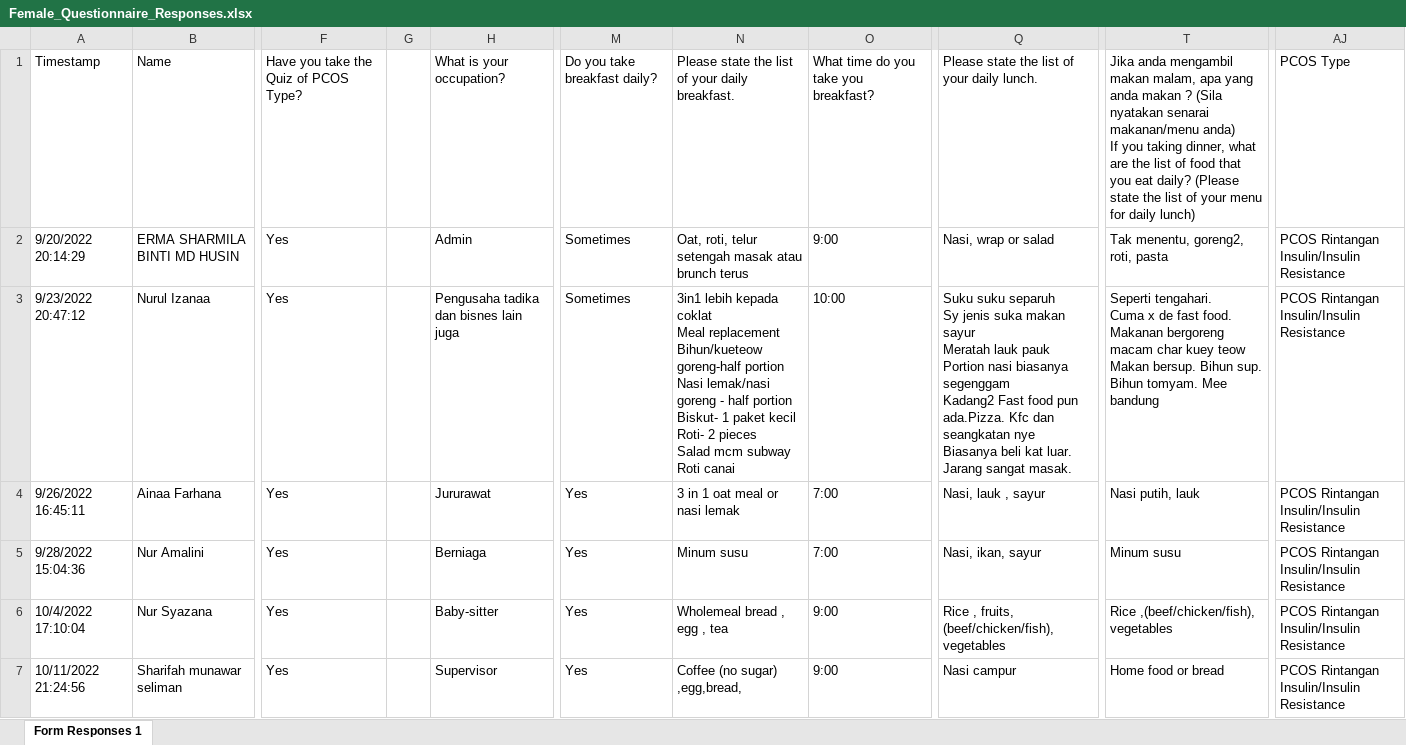
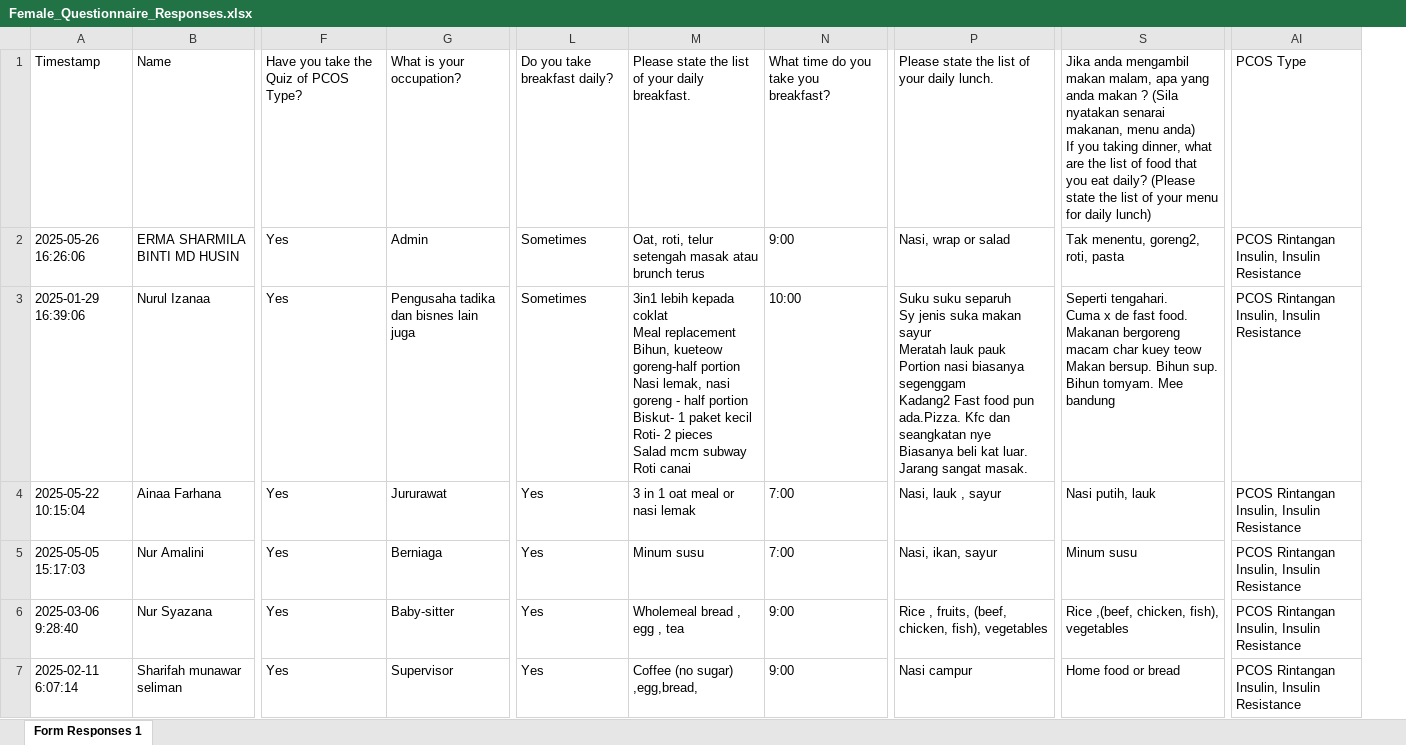
Before and after one commit to CodeExpert787/Fertilemate, an Excel workbook: train_data/meal/Female_Questionnaire_Responses.xlsx, sheet Form Responses 1, drawn as a sheet; only a part is shown, gaps mark what is left out; values as stored, in another font and other column widths than the file's, no cell formats; removed rows and columns are numbered as before the commit, all else as after; ↵ is a line break in a cell; the diff covers the shown part only; the diff names each change by its address in the sheet, - before the commit and + after, or states it on an @@ line.

```diff
--- a/train_data/meal/Female_Questionnaire_Responses.xlsx (sheet Form Responses 1)
+++ b/train_data/meal/Female_Questionnaire_Responses.xlsx (sheet Form Responses 1)
-column A, rows 1-7: Timestamp | 9/20/2022 20:14:29 | 9/23/2022 20:47:12 | 9/26/2022 16:45:11 | 9/28/2022 15:04:36 | 10/4/2022 17:10:04 | 10/11/2022 21:24:56
+column A, rows 1-7: Timestamp | 2025-05-26 16:26:06 | 2025-01-29 16:39:06 | 2025-05-22 10:15:04 | 2025-05-05 15:17:03 | 2025-03-06 9:28:40 | 2025-02-11 6:07:14
-column G, empty
-column AJ, rows 1-7: PCOS Type | PCOS Rintangan Insulin/Insulin Resistance | PCOS Rintangan Insulin/Insulin Resistance | PCOS Rintangan Insulin/Insulin Resistance | PCOS Rintangan Insulin/Insulin Resistance | PCOS Rintangan Insulin/Insulin Resistance | PCOS Rintangan Insulin/Insulin Resistance
+column AI, rows 1-7: PCOS Type | PCOS Rintangan Insulin, Insulin Resistance | PCOS Rintangan Insulin, Insulin Resistance | PCOS Rintangan Insulin, Insulin Resistance | PCOS Rintangan Insulin, Insulin Resistance | PCOS Rintangan Insulin, Insulin Resistance | PCOS Rintangan Insulin, Insulin Resistance
-S1: …nyatakan senarai makanan/menu anda) ↵ If…
+S1: …nyatakan senarai makanan, menu anda) ↵ If…
-M3: …Meal replacement ↵ Bihun/kueteow goreng-half portion ↵ Nasi lemak/nasi goreng -…
+M3: …Meal replacement ↵ Bihun, kueteow goreng-half portion ↵ Nasi lemak, nasi goreng -…
-P6: …, fruits, (beef/chicken/fish), vegetables
+P6: …, fruits, (beef, chicken, fish), vegetables
-S6: Rice ,(beef/chicken/fish), vegetables
+S6: Rice ,(beef, chicken, fish), vegetables
```
Also changed, not shown: 119 edited cells elsewhere in this sheet, cell formats, train_data/TVS_Scan.xlsx, train_data/meal/Male_Questionnaire_Responses.xlsx, 16 other files.
